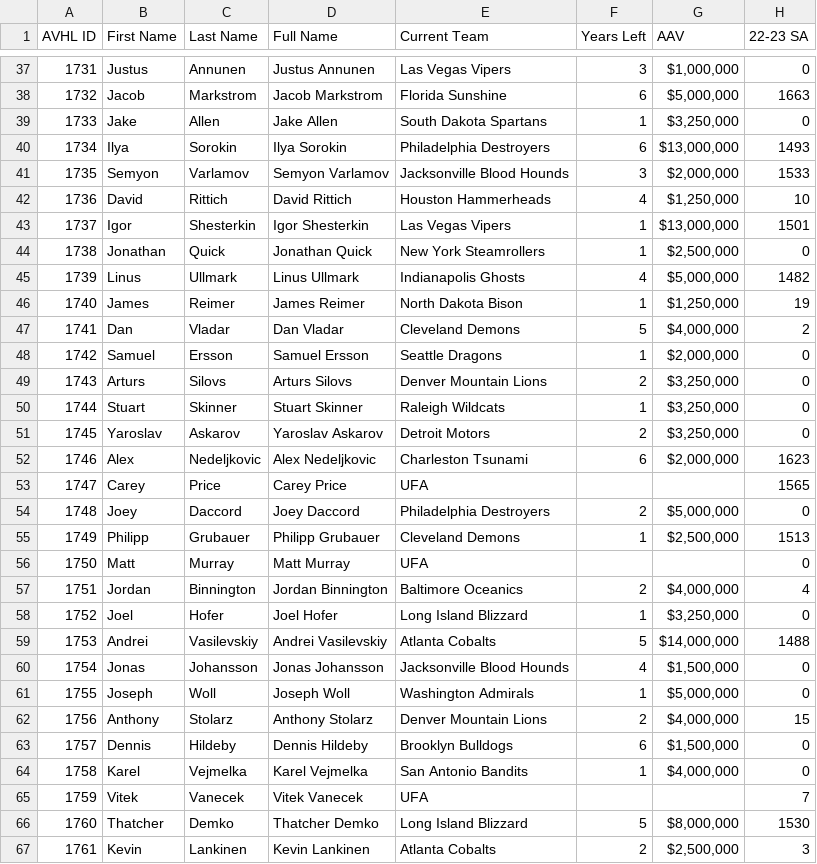
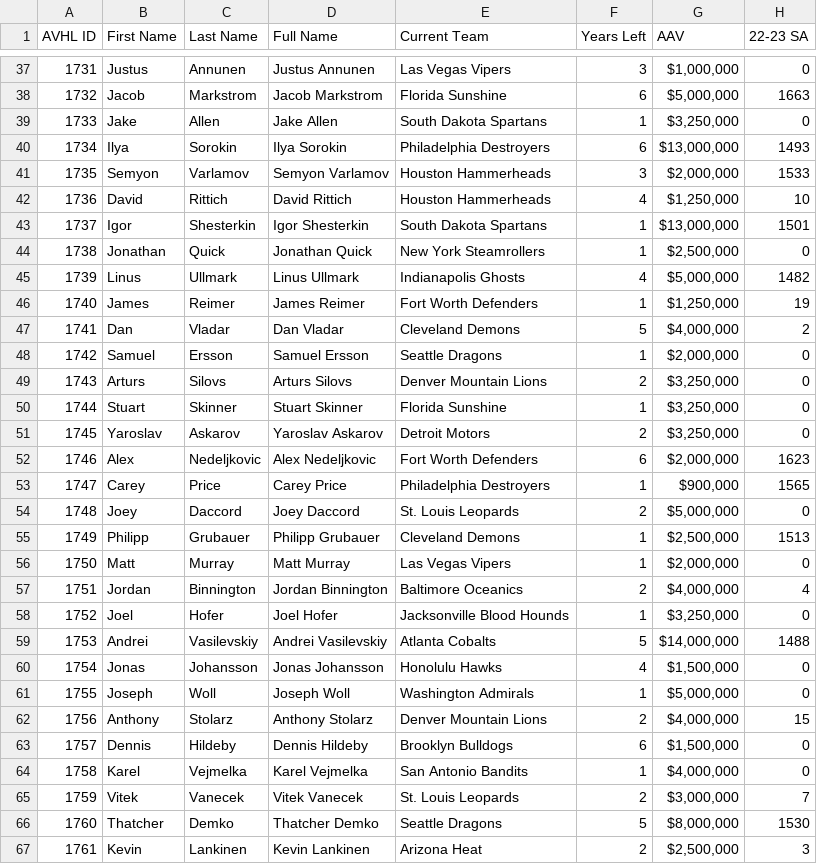
Before and after one commit to chrisbelcher249/avhl-site, a CSV file: data/source/player-ratings-goalies-2026-27.csv, drawn as a sheet; only a part is shown, gaps mark what is left out; the diff covers the shown part only; the diff names each change by its address in the sheet, - before the commit and + after, or states it on an @@ line.

```diff
--- a/data/source/player-ratings-goalies-2026-27.csv
+++ b/data/source/player-ratings-goalies-2026-27.csv
-E41 (Current Team): Jacksonville Blood Hounds
+E41 (Current Team): Houston Hammerheads
-E43 (Current Team): Las Vegas Vipers
+E43 (Current Team): South Dakota Spartans
-E46 (Current Team): North Dakota Bison
+E46 (Current Team): Fort Worth Defenders
-E50 (Current Team): Raleigh Wildcats
+E50 (Current Team): Florida Sunshine
-E52 (Current Team): Charleston Tsunami
+E52 (Current Team): Fort Worth Defenders
-E53 (Current Team): UFA
+E53 (Current Team): Philadelphia Destroyers
-F53 (Years Left): (empty)
+F53 (Years Left): 1
-G53 (AAV): (empty)
+G53 (AAV): $900,000
-E54 (Current Team): Philadelphia Destroyers
+E54 (Current Team): St. Louis Leopards
-E56 (Current Team): UFA
+E56 (Current Team): Las Vegas Vipers
-F56 (Years Left): (empty)
+F56 (Years Left): 1
-G56 (AAV): (empty)
+G56 (AAV): $2,000,000
-E58 (Current Team): Long Island Blizzard
+E58 (Current Team): Jacksonville Blood Hounds
-E60 (Current Team): Jacksonville Blood Hounds
+E60 (Current Team): Honolulu Hawks
-E65 (Current Team): UFA
+E65 (Current Team): St. Louis Leopards
-F65 (Years Left): (empty)
+F65 (Years Left): 2
-G65 (AAV): (empty)
+G65 (AAV): $3,000,000
-E66 (Current Team): Long Island Blizzard
+E66 (Current Team): Seattle Dragons
-E67 (Current Team): Atlanta Cobalts
+E67 (Current Team): Arizona Heat
```
Also changed, not shown: 121 edited cells elsewhere in this file, data/source/player-ratings-skaters-2026-27.csv, 16 other files.
